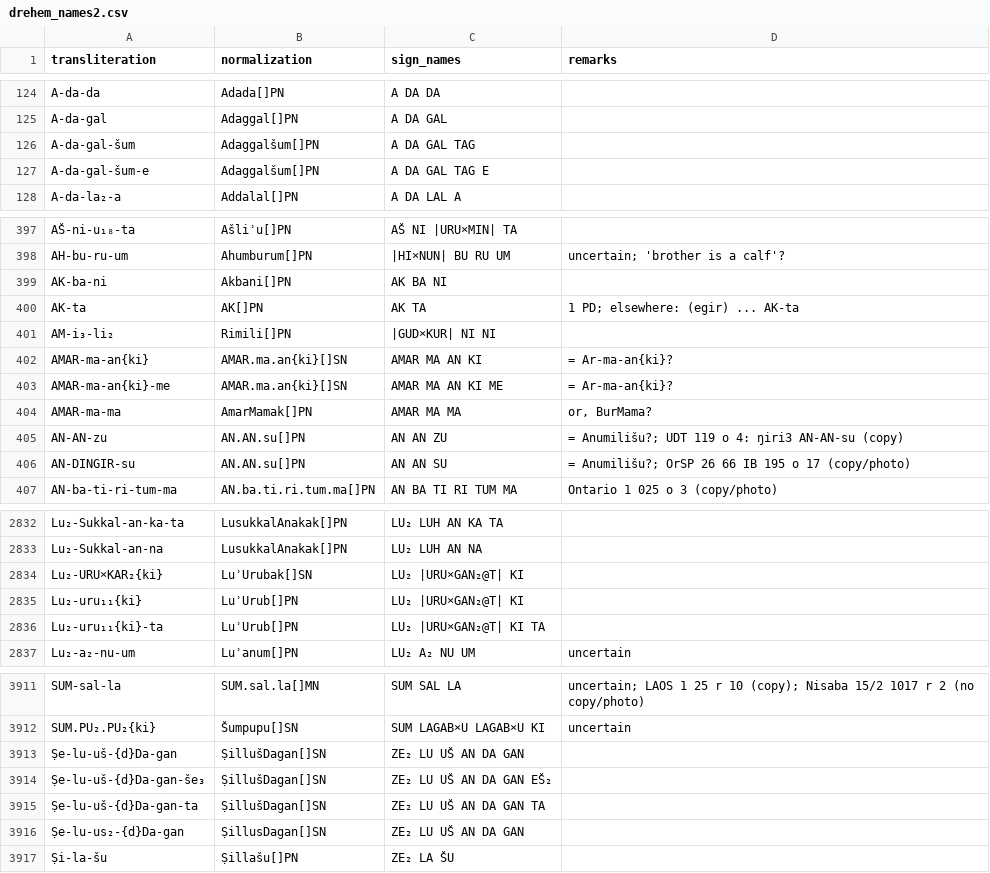
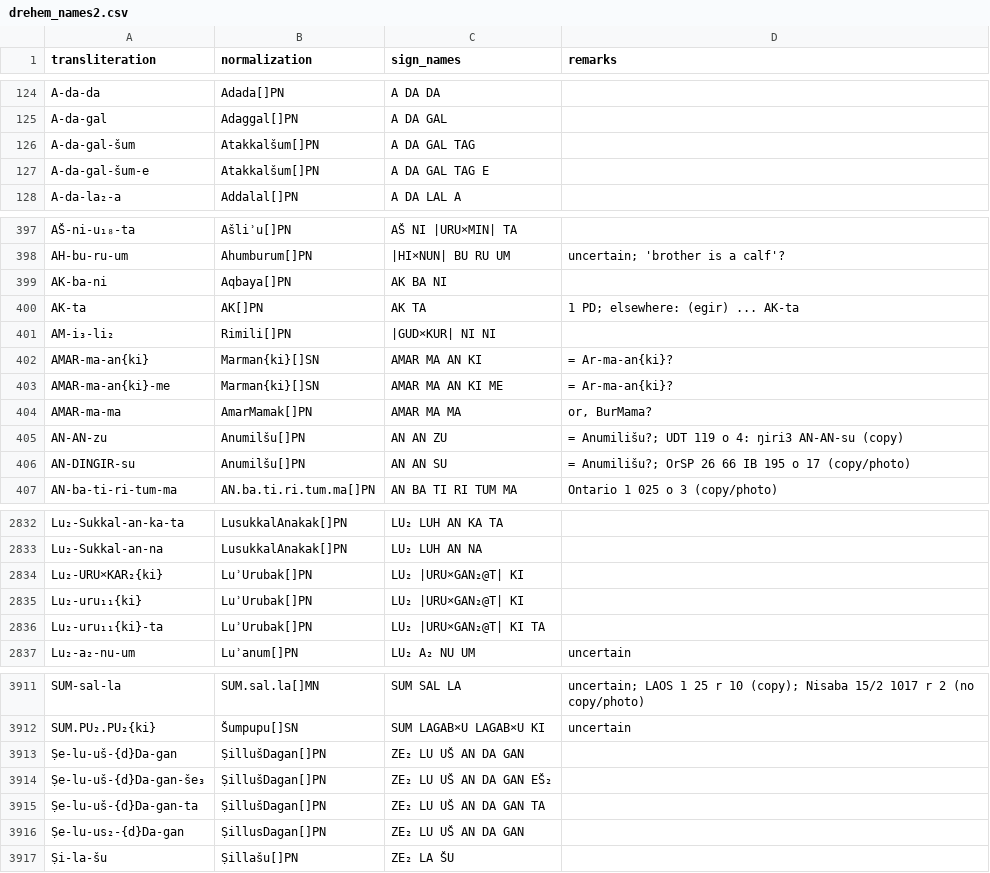
Before and after one commit to niekveldhuis/compass, a CSV file: 4_Sargons_Pen_Pals/Normalized/drehem_names2.csv, drawn as a sheet; only a part is shown, gaps mark what is left out; the diff covers the shown part only.

```diff
--- a/4_Sargons_Pen_Pals/Normalized/drehem_names2.csv
+++ b/4_Sargons_Pen_Pals/Normalized/drehem_names2.csv
@@ -125,4 +125,4 @@ A-da-da,Adada[]PN,A DA DA,
 A-da-gal,Adaggal[]PN,A DA GAL,
-A-da-gal-šum,Adaggalšum[]PN,A DA GAL TAG,
-A-da-gal-šum-e,Adaggalšum[]PN,A DA GAL TAG E,
+A-da-gal-šum,Atakkalšum[]PN,A DA GAL TAG,
+A-da-gal-šum-e,Atakkalšum[]PN,A DA GAL TAG E,
 A-da-la₂-a,Addalal[]PN,A DA LAL A,
@@ -398,10 +398,10 @@ AŠ-ni-u₁₈-ta,Ašliʾu[]PN,AŠ NI |URU×MIN| TA,
 AH-bu-ru-um,Ahumburum[]PN,|HI×NUN| BU RU UM,uncertain; 'brother is a calf'?
-AK-ba-ni,Akbani[]PN,AK BA NI,
+AK-ba-ni,Aqbaya[]PN,AK BA NI,
 AK-ta,AK[]PN,AK TA,1 PD; elsewhere: (egir) ... AK-ta
 AM-i₃-li₂,Rimili[]PN,|GUD×KUR| NI NI,
-AMAR-ma-an{ki},AMAR.ma.an{ki}[]SN,AMAR MA AN KI,= Ar-ma-an{ki}?
-AMAR-ma-an{ki}-me,AMAR.ma.an{ki}[]SN,AMAR MA AN KI ME,= Ar-ma-an{ki}?
+AMAR-ma-an{ki},Marman{ki}[]SN,AMAR MA AN KI,= Ar-ma-an{ki}?
+AMAR-ma-an{ki}-me,Marman{ki}[]SN,AMAR MA AN KI ME,= Ar-ma-an{ki}?
 AMAR-ma-ma,AmarMamak[]PN,AMAR MA MA,"or, BurMama?"
-AN-AN-zu,AN.AN.su[]PN,AN AN ZU,= Anumilišu?; UDT 119 o 4: ŋiri3 AN-AN-su (copy)
-AN-DINGIR-su,AN.AN.su[]PN,AN AN SU,= Anumilišu?; OrSP 26 66 IB 195 o 17 (copy/photo)
+AN-AN-zu,Anumilšu[]PN,AN AN ZU,= Anumilišu?; UDT 119 o 4: ŋiri3 AN-AN-su (copy)
+AN-DINGIR-su,Anumilšu[]PN,AN AN SU,= Anumilišu?; OrSP 26 66 IB 195 o 17 (copy/photo)
 AN-ba-ti-ri-tum-ma,AN.ba.ti.ri.tum.ma[]PN,AN BA TI RI TUM MA,Ontario 1 025 o 3 (copy/photo)
@@ -2833,5 +2833,5 @@ Lu₂-Sukkal-an-ka-ta,LusukkalAnakak[]PN,LU₂ LUH AN KA TA,
 Lu₂-Sukkal-an-na,LusukkalAnakak[]PN,LU₂ LUH AN NA,
-Lu₂-URU×KAR₂{ki},LuʾUrubak[]SN,LU₂ |URU×GAN₂@T| KI,
-Lu₂-uru₁₁{ki},LuʾUrub[]PN,LU₂ |URU×GAN₂@T| KI,
-Lu₂-uru₁₁{ki}-ta,LuʾUrub[]PN,LU₂ |URU×GAN₂@T| KI TA,
+Lu₂-URU×KAR₂{ki},LuʾUrubak[]PN,LU₂ |URU×GAN₂@T| KI,
+Lu₂-uru₁₁{ki},LuʾUrubak[]PN,LU₂ |URU×GAN₂@T| KI,
+Lu₂-uru₁₁{ki}-ta,LuʾUrubak[]PN,LU₂ |URU×GAN₂@T| KI TA,
 Lu₂-a₂-nu-um,Luʾanum[]PN,LU₂ A₂ NU UM,uncertain
@@ -3912,6 +3912,6 @@ SUM-sal-la,SUM.sal.la[]MN,SUM SAL LA,uncertain; LAOS 1 25 r 10 (copy); Nisaba 15
 SUM.PU₂.PU₂{ki},Šumpupu[]SN,SUM LAGAB×U LAGAB×U KI,uncertain
-Ṣe-lu-uš-{d}Da-gan,ṢillušDagan[]SN,ZE₂ LU UŠ AN DA GAN,
-Ṣe-lu-uš-{d}Da-gan-še₃,ṢillušDagan[]SN,ZE₂ LU UŠ AN DA GAN EŠ₂,
-Ṣe-lu-uš-{d}Da-gan-ta,ṢillušDagan[]SN,ZE₂ LU UŠ AN DA GAN TA,
-Ṣe-lu-us₂-{d}Da-gan,ṢillusDagan[]SN,ZE₂ LU UŠ AN DA GAN,
+Ṣe-lu-uš-{d}Da-gan,ṢillušDagan[]PN,ZE₂ LU UŠ AN DA GAN,
+Ṣe-lu-uš-{d}Da-gan-še₃,ṢillušDagan[]PN,ZE₂ LU UŠ AN DA GAN EŠ₂,
+Ṣe-lu-uš-{d}Da-gan-ta,ṢillušDagan[]PN,ZE₂ LU UŠ AN DA GAN TA,
+Ṣe-lu-us₂-{d}Da-gan,ṢillusDagan[]PN,ZE₂ LU UŠ AN DA GAN,
 Ṣi-la-šu,Ṣillašu[]PN,ZE₂ LA ŠU,
```
Also changed, not shown: 1 removed row and 48 edited cells elsewhere in this file, 7 other files.
